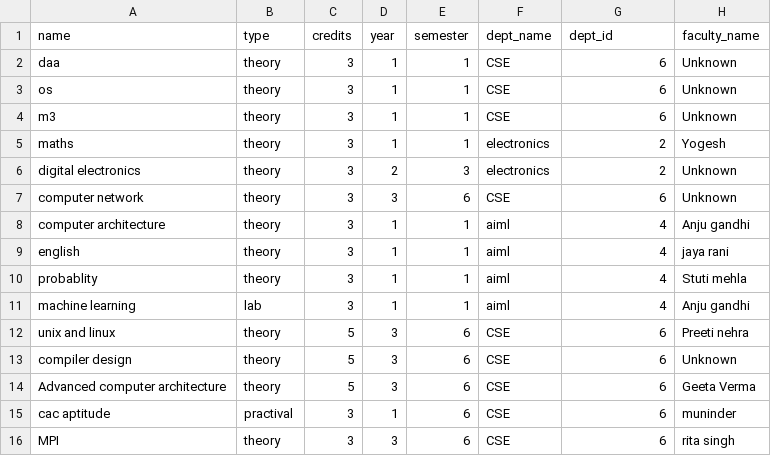
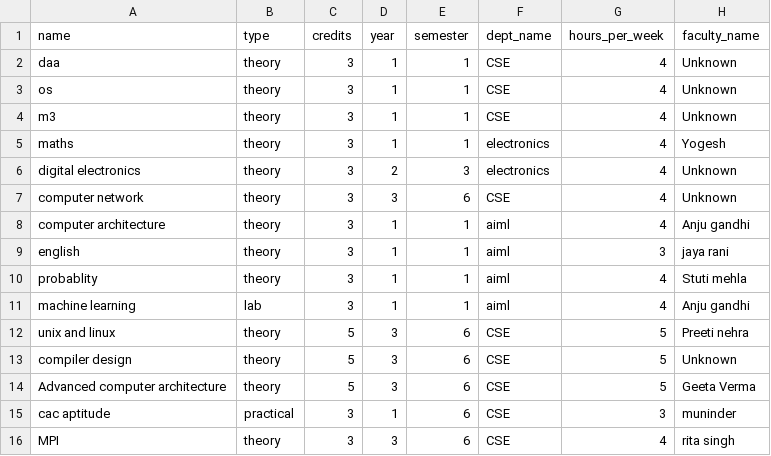
Before and after one commit to Vipul-Intellect/edus, a CSV file: backend/data/courses.csv, drawn as a sheet.

Commit message:
courses fixed

```diff
--- a/backend/data/courses.csv
+++ b/backend/data/courses.csv
@@ -1,16 +1,16 @@
-name,type,credits,year,semester,dept_name,dept_id,faculty_name
-daa,theory,3,1,1,CSE,6,Unknown
-os,theory,3,1,1,CSE,6,Unknown
-m3,theory,3,1,1,CSE,6,Unknown
-maths,theory,3,1,1,electronics,2,Yogesh
-digital electronics,theory,3,2,3,electronics,2,Unknown
-computer network,theory,3,3,6,CSE,6,Unknown
+name,type,credits,year,semester,dept_name,hours_per_week,faculty_name
+daa,theory,3,1,1,CSE,4,Unknown
+os,theory,3,1,1,CSE,4,Unknown
+m3,theory,3,1,1,CSE,4,Unknown
+maths,theory,3,1,1,electronics,4,Yogesh
+digital electronics,theory,3,2,3,electronics,4,Unknown
+computer network,theory,3,3,6,CSE,4,Unknown
 computer architecture,theory,3,1,1,aiml,4,Anju gandhi
-english,theory,3,1,1,aiml,4,jaya rani
+english,theory,3,1,1,aiml,3,jaya rani
 probablity,theory,3,1,1,aiml,4,Stuti mehla
 machine learning,lab,3,1,1,aiml,4,Anju gandhi
-unix and linux,theory,5,3,6,CSE,6,Preeti nehra
-compiler design,theory,5,3,6,CSE,6,Unknown
-Advanced computer architecture,theory,5,3,6,CSE,6,Geeta Verma
-cac aptitude,practival,3,1,6,CSE,6,muninder
-MPI,theory,3,3,6,CSE,6,rita singh
+unix and linux,theory,5,3,6,CSE,5,Preeti nehra
+compiler design,theory,5,3,6,CSE,5,Unknown
+Advanced computer architecture,theory,5,3,6,CSE,5,Geeta Verma
+cac aptitude,practical,3,1,6,CSE,3,muninder
+MPI,theory,3,3,6,CSE,4,rita singh
```
Also changed, not shown: 6 other files.
